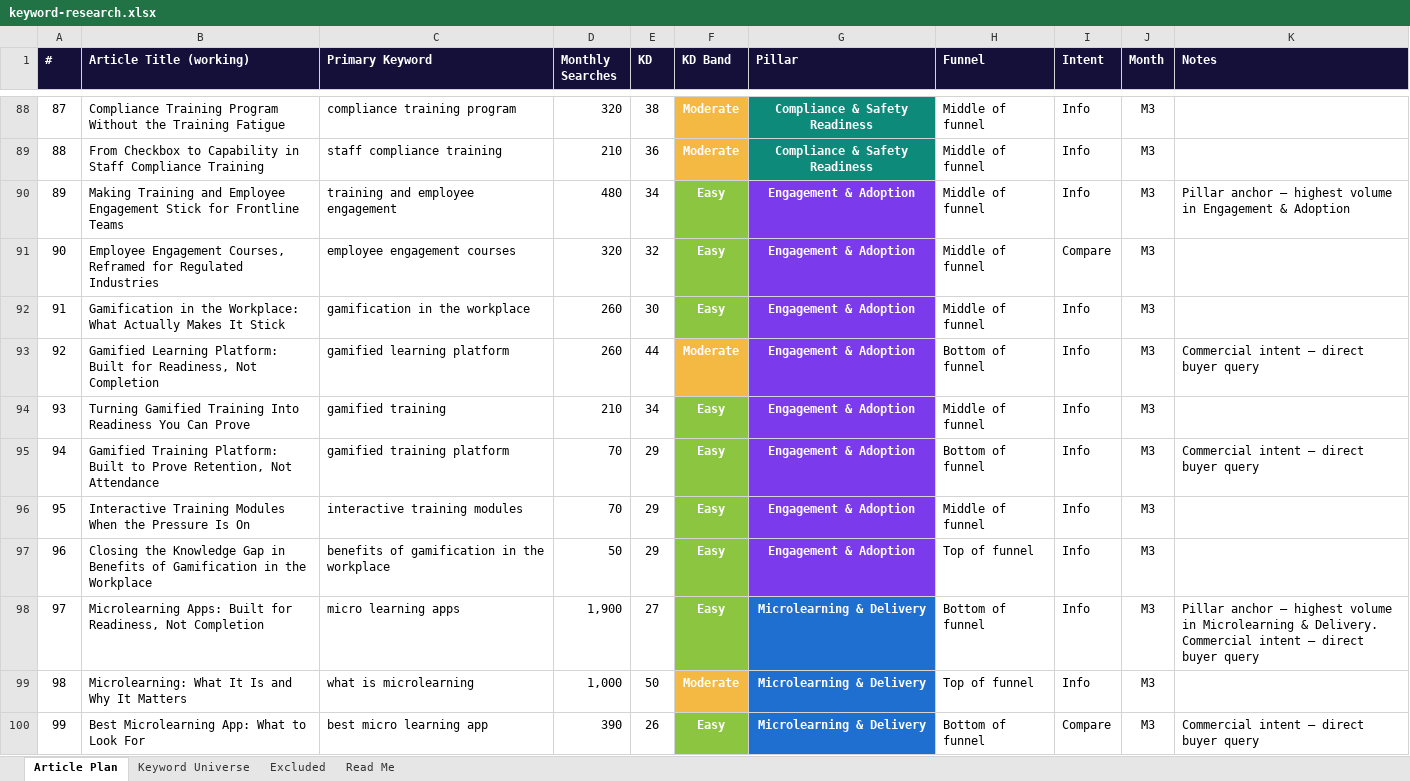
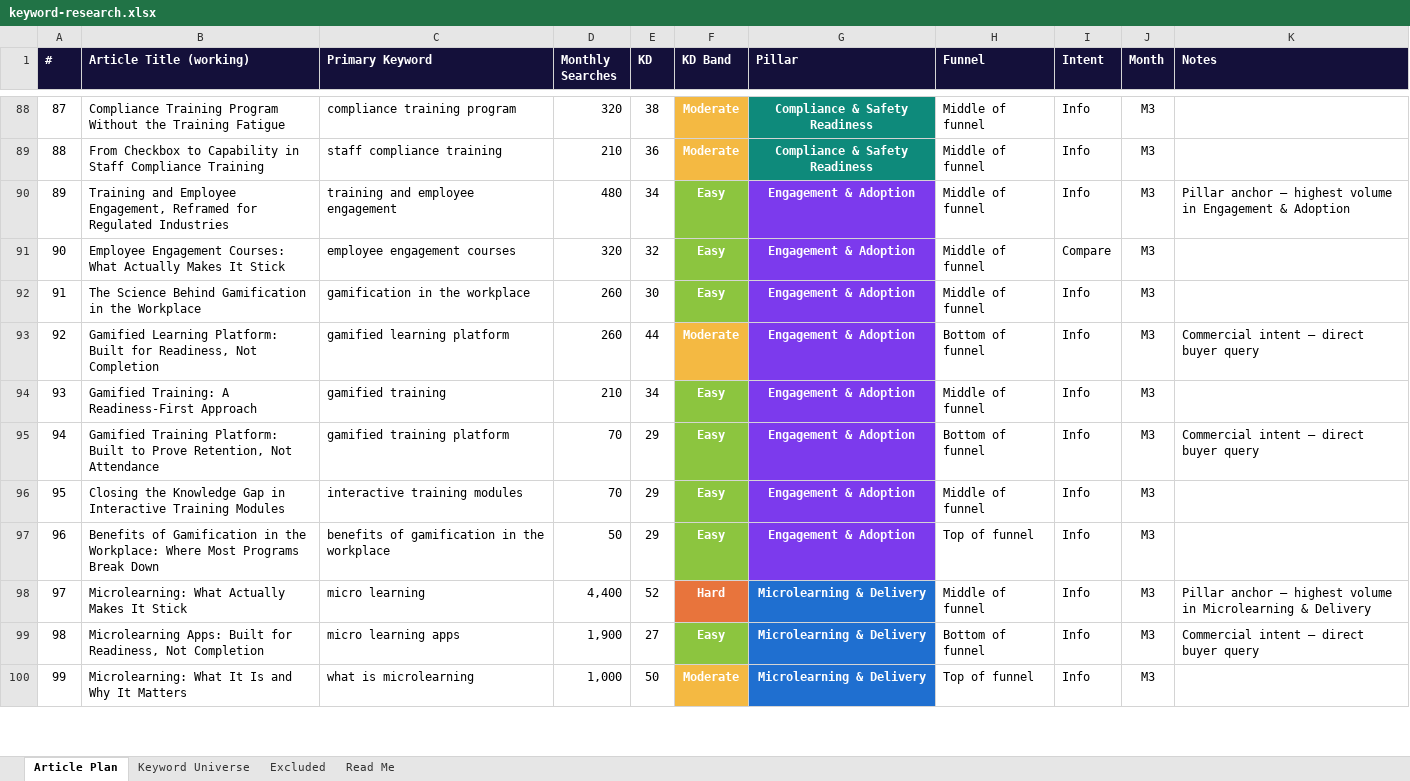
Before and after one commit to jonestj-boop/decks, an Excel workbook: decks/blank-slate/keyword-research.xlsx, sheet Article Plan, drawn as a sheet; only a part is shown, gaps mark what is left out; values as stored, in another font and other column widths than the file's, no borders; the diff covers the shown part only; the diff names each change by its address in the sheet, - before the commit and + after, or states it on an @@ line.

```diff
--- a/decks/blank-slate/keyword-research.xlsx (sheet Article Plan)
+++ b/decks/blank-slate/keyword-research.xlsx (sheet Article Plan)
-B90 (Article Title (working)): Making Training and Employee Engagement Stick for Frontline Teams
+B90 (Article Title (working)): Training and Employee Engagement, Reframed for Regulated Industries
-B91 (Article Title (working)): Employee Engagement Courses, Reframed for Regulated Industries
+B91 (Article Title (working)): Employee Engagement Courses: What Actually Makes It Stick
-B92 (Article Title (working)): Gamification in the Workplace: What Actually Makes It Stick
+B92 (Article Title (working)): The Science Behind Gamification in the Workplace
-B94 (Article Title (working)): Turning Gamified Training Into Readiness You Can Prove
+B94 (Article Title (working)): Gamified Training: A Readiness-First Approach
-B96 (Article Title (working)): Interactive Training Modules When the Pressure Is On
+B96 (Article Title (working)): Closing the Knowledge Gap in Interactive Training Modules
-B97 (Article Title (working)): Closing the Knowledge Gap in Benefits of Gamification in the Workplace
+B97 (Article Title (working)): Benefits of Gamification in the Workplace: Where Most Programs Break Down
-B98 (Article Title (working)): Microlearning Apps: Built for Readiness, Not Completion
+B98 (Article Title (working)): Microlearning: What Actually Makes It Stick
-C98 (Primary Keyword): micro learning apps
+C98 (Primary Keyword): micro learning
-D98 (Monthly Searches): 1,900
+D98 (Monthly Searches): 4,400
-E98 (KD): 27
+E98 (KD): 52
-F98 (KD Band): Easy
+F98 (KD Band): Hard
-F98 fill: #8CC53F
+F98 fill: #E8743C
-H98 (Funnel): Bottom of funnel
+H98 (Funnel): Middle of funnel
-K98 (Notes): …Microlearning & Delivery. Commercial intent — direct buyer query
+K98 (Notes): …Microlearning & Delivery
-B99 (Article Title (working)): Microlearning: What It Is and Why It Matters
+B99 (Article Title (working)): Microlearning Apps: Built for Readiness, Not Completion
-C99 (Primary Keyword): what is microlearning
+C99 (Primary Keyword): micro learning apps
-D99 (Monthly Searches): 1,000
+D99 (Monthly Searches): 1,900
-E99 (KD): 50
+E99 (KD): 27
-F99 (KD Band): Moderate
+F99 (KD Band): Easy
-F99 fill: #F4B942
+F99 fill: #8CC53F
-H99 (Funnel): Top of funnel
+H99 (Funnel): Bottom of funnel
-K99 (Notes): (empty)
+K99 (Notes): Commercial intent — direct buyer query
-B100 (Article Title (working)): Best Microlearning App: What to Look For
+B100 (Article Title (working)): Microlearning: What It Is and Why It Matters
-C100 (Primary Keyword): best micro learning app
+C100 (Primary Keyword): what is microlearning
-D100 (Monthly Searches): 390
+D100 (Monthly Searches): 1,000
-E100 (KD): 26
+E100 (KD): 50
-F100 (KD Band): Easy
+F100 (KD Band): Moderate
-F100 fill: #8CC53F
+F100 fill: #F4B942
-H100 (Funnel): Bottom of funnel
+H100 (Funnel): Top of funnel
-I100 (Intent): Compare
+I100 (Intent): Info
-K100 (Notes): Commercial intent — direct buyer query
+K100 (Notes): (empty)
```
Also changed, not shown: 209 edited cells and cell formats elsewhere in this sheet, sheet Keyword Universe, sheet Read Me, 1 other file.
